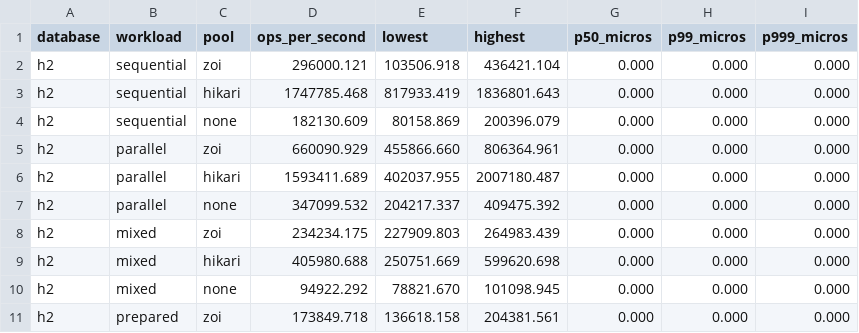
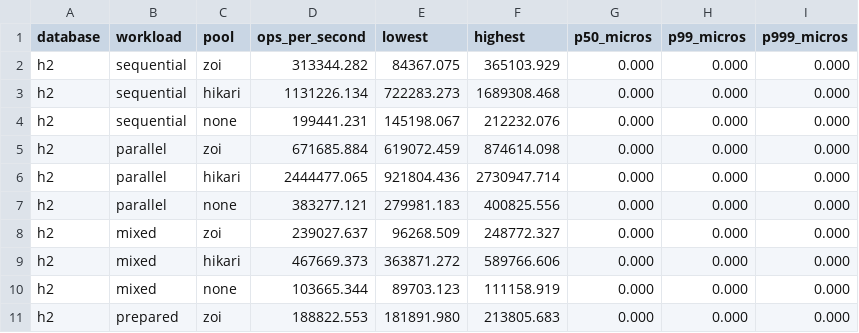
Before and after one commit to andreoss/zoi-pool, a CSV file: bench/baseline-h2.csv, drawn as a sheet; only a part is shown; the diff covers the shown part only.

```diff
--- a/bench/baseline-h2.csv
+++ b/bench/baseline-h2.csv
@@ -1,11 +1,11 @@
 database,workload,pool,ops_per_second,lowest,highest,p50_micros,p99_micros,p999_micros
-h2,sequential,zoi,296000.121,103506.918,436421.104,0.000,0.000,0.000
-h2,sequential,hikari,1747785.468,817933.419,1836801.643,0.000,0.000,0.000
-h2,sequential,none,182130.609,80158.869,200396.079,0.000,0.000,0.000
-h2,parallel,zoi,660090.929,455866.660,806364.961,0.000,0.000,0.000
-h2,parallel,hikari,1593411.689,402037.955,2007180.487,0.000,0.000,0.000
-h2,parallel,none,347099.532,204217.337,409475.392,0.000,0.000,0.000
-h2,mixed,zoi,234234.175,227909.803,264983.439,0.000,0.000,0.000
-h2,mixed,hikari,405980.688,250751.669,599620.698,0.000,0.000,0.000
-h2,mixed,none,94922.292,78821.670,101098.945,0.000,0.000,0.000
-h2,prepared,zoi,173849.718,136618.158,204381.561,0.000,0.000,0.000
+h2,sequential,zoi,313344.282,84367.075,365103.929,0.000,0.000,0.000
+h2,sequential,hikari,1131226.134,722283.273,1689308.468,0.000,0.000,0.000
+h2,sequential,none,199441.231,145198.067,212232.076,0.000,0.000,0.000
+h2,parallel,zoi,671685.884,619072.459,874614.098,0.000,0.000,0.000
+h2,parallel,hikari,2444477.065,921804.436,2730947.714,0.000,0.000,0.000
+h2,parallel,none,383277.121,279981.183,400825.556,0.000,0.000,0.000
+h2,mixed,zoi,239027.637,96268.509,248772.327,0.000,0.000,0.000
+h2,mixed,hikari,467669.373,363871.272,589766.606,0.000,0.000,0.000
+h2,mixed,none,103665.344,89703.123,111158.919,0.000,0.000,0.000
+h2,prepared,zoi,188822.553,181891.980,213805.683,0.000,0.000,0.000
```
Also changed, not shown: 33 edited cells elsewhere in this file, 3 other files.
